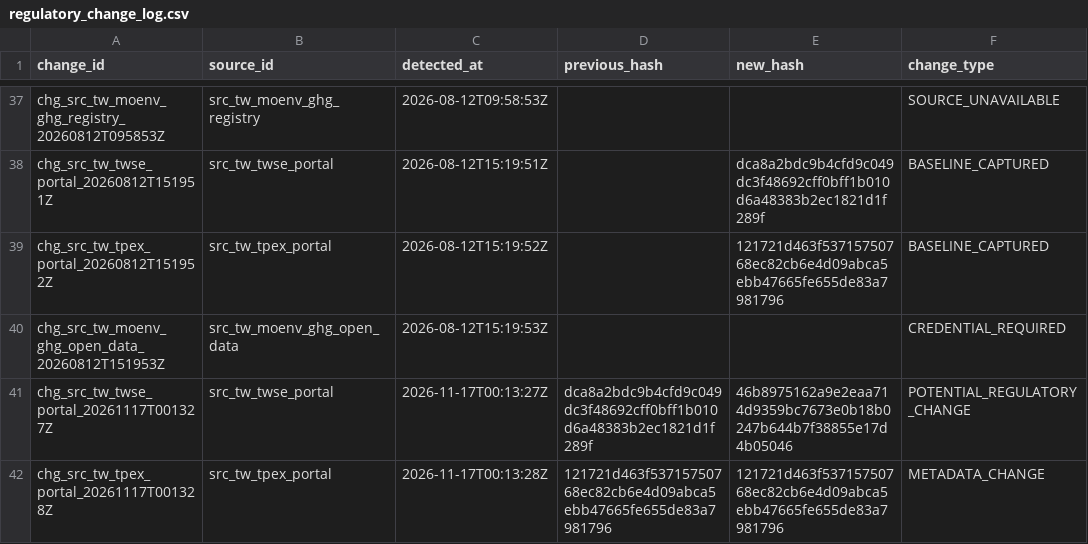
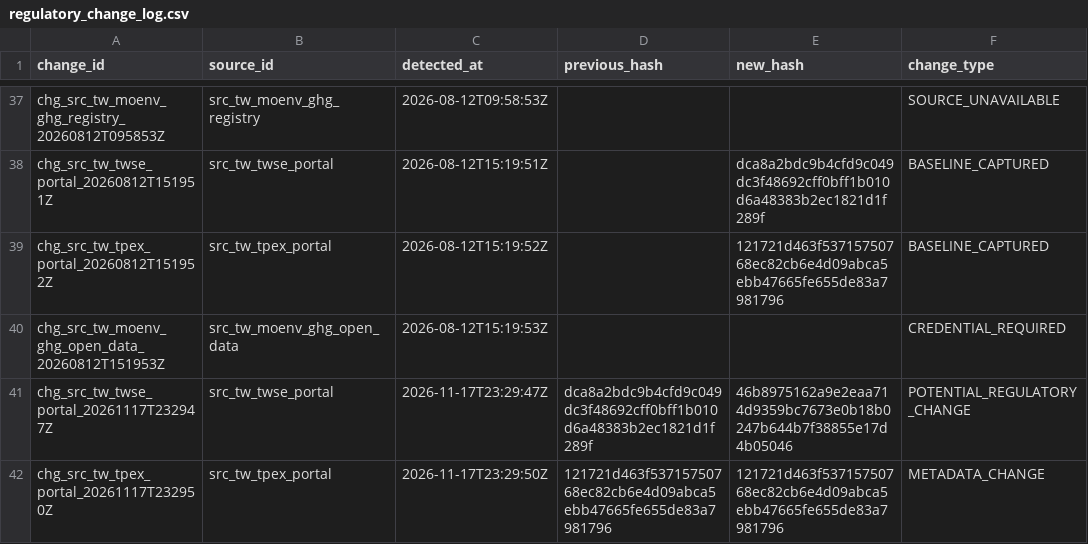
Before and after one commit to Ting-En-Chien/carbon-evidence-ledger-tw, a CSV file: data/regulatory/regulatory_change_log.csv, drawn as a sheet; only a part is shown, gaps mark what is left out; the diff names each change by its address in the sheet, - before the commit and + after, or states it on an @@ line.

```diff
--- a/data/regulatory/regulatory_change_log.csv
+++ b/data/regulatory/regulatory_change_log.csv
-A41 (change_id): chg_src_tw_twse_portal_20261117T001327Z
+A41 (change_id): chg_src_tw_twse_portal_20261117T232947Z
-C41 (detected_at): 2026-11-17T00:13:27Z
+C41 (detected_at): 2026-11-17T23:29:47Z
-A42 (change_id): chg_src_tw_tpex_portal_20261117T001328Z
+A42 (change_id): chg_src_tw_tpex_portal_20261117T232950Z
-C42 (detected_at): 2026-11-17T00:13:28Z
+C42 (detected_at): 2026-11-17T23:29:50Z
```
Also changed, not shown: data/regulatory/source_freshness_state.csv, 3 other files.
